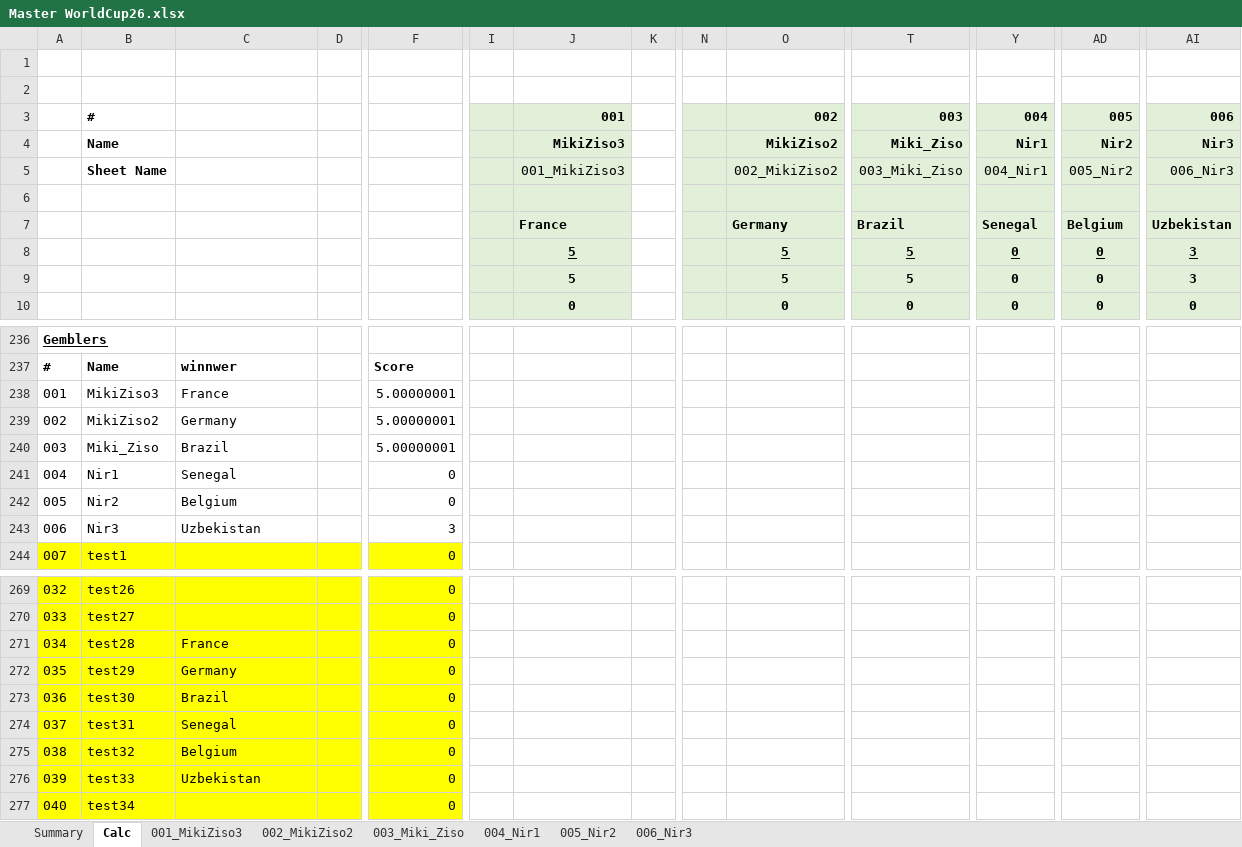
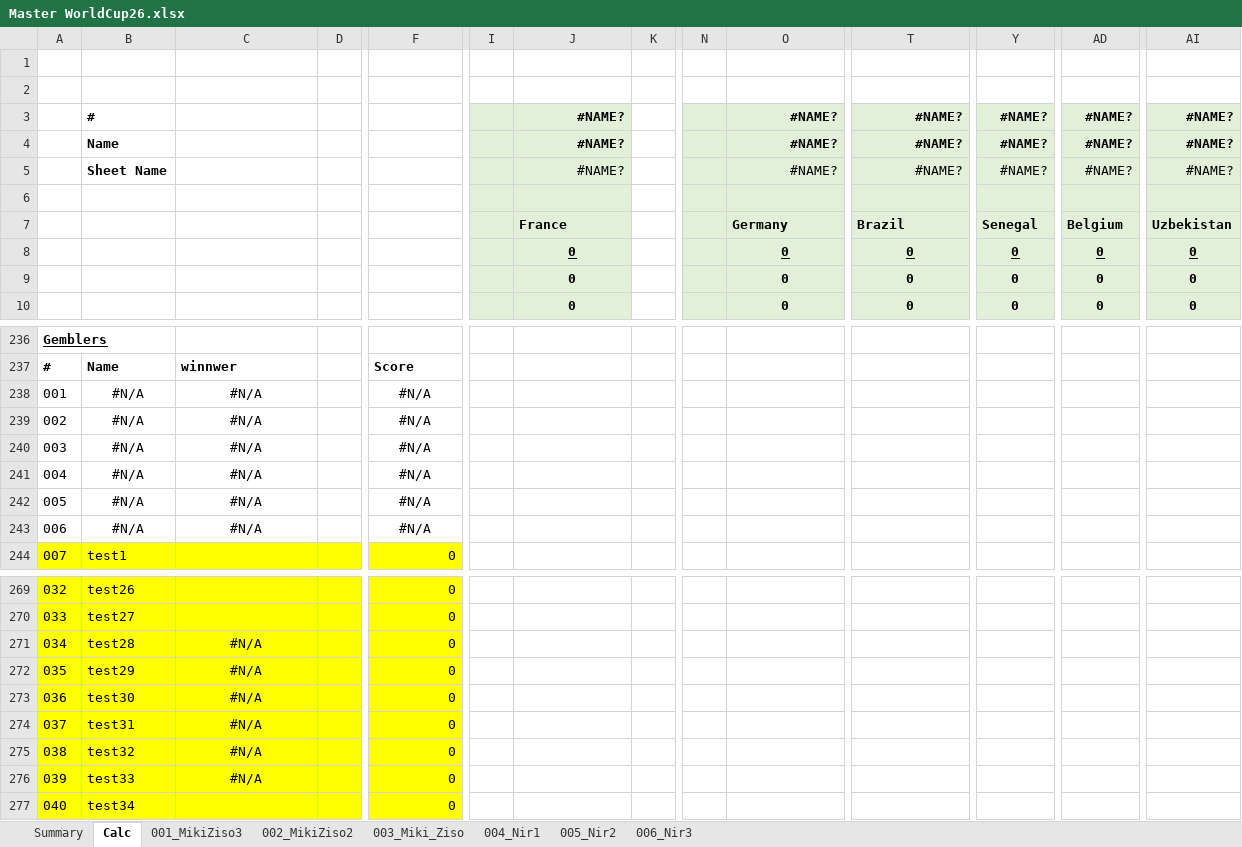
Before and after one commit to mikizi/toto, an Excel workbook: xlsx/Master WorldCup26.xlsx, sheet Calc, drawn as a sheet; only a part is shown, gaps mark what is left out; values as stored, in another font and other column widths than the file's, no borders; removed rows and columns are numbered as before the commit, all else as after; rows hold the shown columns only; the diff covers the shown part only; the diff names each change by its address in the sheet, - before the commit and + after, or states it on an @@ line.

```diff
--- a/xlsx/Master WorldCup26.xlsx (sheet Calc)
+++ b/xlsx/Master WorldCup26.xlsx (sheet Calc)
-row 3:  | # |  |  |  |  | 001 |  |  | 002 | 003 | 004 | 005 | 006
-row 4:  | Name |  |  |  |  | MikiZiso3 |  |  | MikiZiso2 | Miki_Ziso | Nir1 | Nir2 | Nir3
-row 5:  | Sheet Name |  |  |  |  | 001_MikiZiso3 |  |  | 002_MikiZiso2 | 003_Miki_Ziso | 004_Nir1 | 005_Nir2 | 006_Nir3
+row 3:  | # |  |  |  |  | #NAME? |  |  | #NAME? | #NAME? | #NAME? | #NAME? | #NAME?
+row 4:  | Name |  |  |  |  | #NAME? |  |  | #NAME? | #NAME? | #NAME? | #NAME? | #NAME?
+row 5:  | Sheet Name |  |  |  |  | #NAME? |  |  | #NAME? | #NAME? | #NAME? | #NAME? | #NAME?
-J8:J9: 5
+J8:J9: 0
-O8:O9: 5
+O8:O9: 0
-T8:T9: 5
+T8:T9: 0
-AI8:AI9: 3
+AI8:AI9: 0
-row 238: 001 | MikiZiso3 | France |  | 5.00000001
-row 239: 002 | MikiZiso2 | Germany |  | 5.00000001
-row 240: 003 | Miki_Ziso | Brazil |  | 5.00000001
-row 241: 004 | Nir1 | Senegal |  | 0
-row 242: 005 | Nir2 | Belgium |  | 0
-row 243: 006 | Nir3 | Uzbekistan |  | 3
+row 238: 001 | #N/A | #N/A |  | #N/A
+row 239: 002 | #N/A | #N/A |  | #N/A
+row 240: 003 | #N/A | #N/A |  | #N/A
+row 241: 004 | #N/A | #N/A |  | #N/A
+row 242: 005 | #N/A | #N/A |  | #N/A
+row 243: 006 | #N/A | #N/A |  | #N/A
-C271: France
+C271: #N/A
-C271:C276 alignment: left
+C271:C276 alignment: center
-C272: Germany
+C272: #N/A
-C273: Brazil
+C273: #N/A
-C274: Senegal
+C274: #N/A
-C275: Belgium
+C275: #N/A
-C276: Uzbekistan
+C276: #N/A
```
Also changed, not shown: 17 edited cells and cell formats elsewhere in this sheet, sheet Summary, formulas that keep their value, hidden cells, 2 other files.
